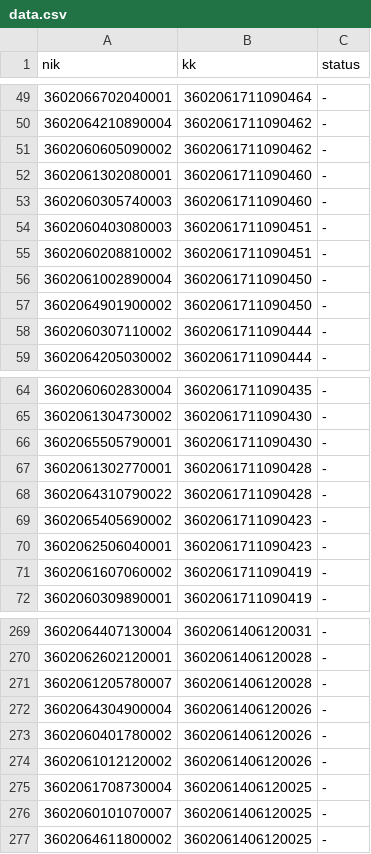
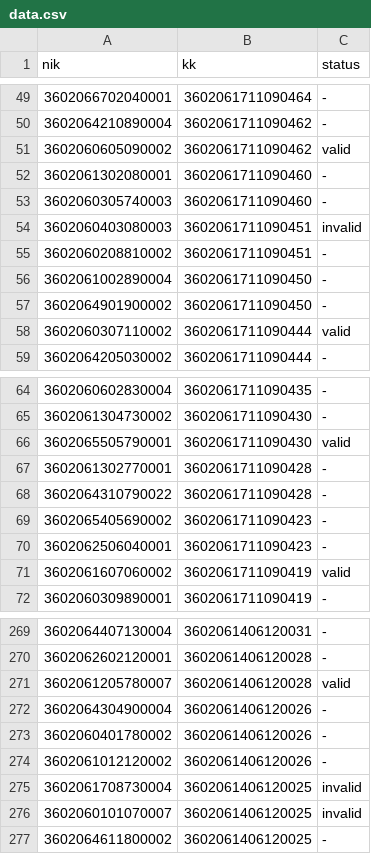
Before and after one commit to Kikhsn/Data-NIK, a CSV file: data.csv, drawn as a sheet; only a part is shown, gaps mark what is left out; the diff covers the shown part only.

```diff
--- a/data.csv
+++ b/data.csv
@@ -50,6 +50,6 @@ nik,kk,status
 3602064210890004,3602061711090462,-
-3602060605090002,3602061711090462,-
+3602060605090002,3602061711090462,valid
 3602061302080001,3602061711090460,-
 3602060305740003,3602061711090460,-
-3602060403080003,3602061711090451,-
+3602060403080003,3602061711090451,invalid
 3602060208810002,3602061711090451,-
@@ -57,3 +57,3 @@ nik,kk,status
 3602064901900002,3602061711090450,-
-3602060307110002,3602061711090444,-
+3602060307110002,3602061711090444,valid
 3602064205030002,3602061711090444,-
@@ -65,3 +65,3 @@ nik,kk,status
 3602061304730002,3602061711090430,-
-3602065505790001,3602061711090430,-
+3602065505790001,3602061711090430,valid
 3602061302770001,3602061711090428,-
@@ -70,3 +70,3 @@ nik,kk,status
 3602062506040001,3602061711090423,-
-3602061607060002,3602061711090419,-
+3602061607060002,3602061711090419,valid
 3602060309890001,3602061711090419,-
@@ -270,3 +270,3 @@ nik,kk,status
 3602062602120001,3602061406120028,-
-3602061205780007,3602061406120028,-
+3602061205780007,3602061406120028,valid
 3602064304900004,3602061406120026,-
@@ -274,4 +274,4 @@ nik,kk,status
 3602061012120002,3602061406120026,-
-3602061708730004,3602061406120025,-
-3602060101070007,3602061406120025,-
+3602061708730004,3602061406120025,invalid
+3602060101070007,3602061406120025,invalid
 3602064611800002,3602061406120025,-
```
Also changed, not shown: 19 edited cells elsewhere in this file, 1 other file.
